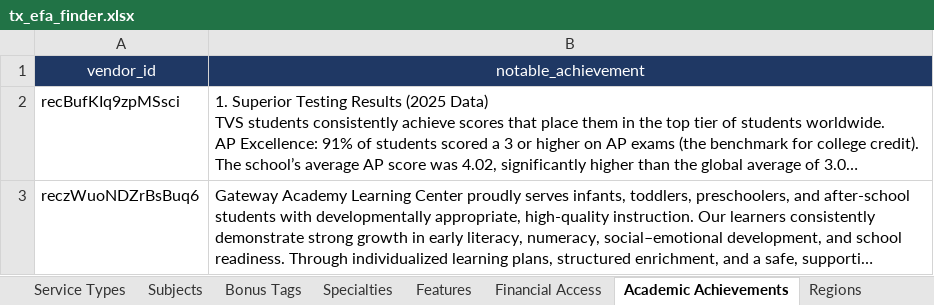
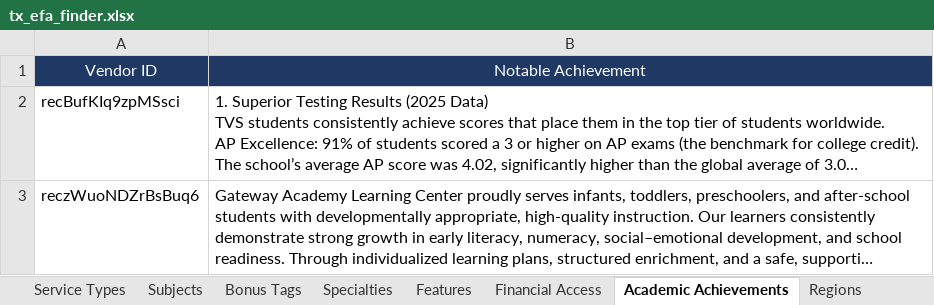
Before and after one commit to adpena/TEFAAnalysis, an Excel workbook: docs/tx_efa_finder.xlsx, sheet Academic Achievements, drawn as a sheet; long unchanged cells end in …; values as stored, in another font and other column widths than the file's, no borders; table styles not drawn; removed rows and columns are numbered as before the commit, all else as after; the diff names each change by its address in the sheet, - before the commit and + after, or states it on an @@ line.

```diff
--- a/docs/tx_efa_finder.xlsx (sheet Academic Achievements)
+++ b/docs/tx_efa_finder.xlsx (sheet Academic Achievements)
-row 1: vendor_id | notable_achievement
+row 1: Vendor ID | Notable Achievement
```
Also changed, not shown: sheet Vendors, sheet Regions, sheet Field Inventory, sheet Specialties, sheet Features, sheet Subjects, 7 more sheets, output/tx_efa_finder/tx_efa_finder.xlsx, 3 other files.
